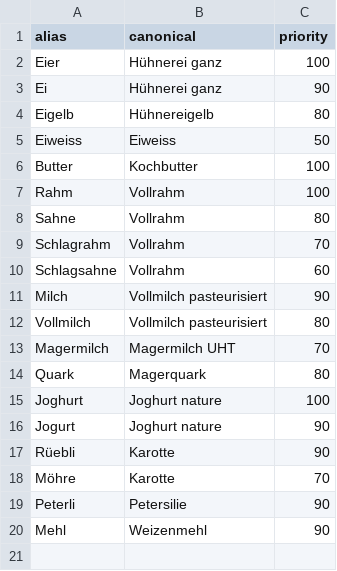
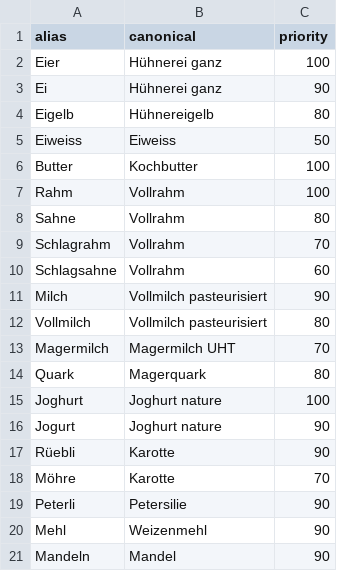
Before and after one commit to bar9/open-farming-hackdays-label-creator, a CSV file: src/ingredient_aliases.csv, drawn as a sheet.

```diff
--- a/src/ingredient_aliases.csv
+++ b/src/ingredient_aliases.csv
@@ -20 +20,2 @@ Peterli,Petersilie,90
 Mehl,Weizenmehl,90
+Mandeln,Mandel,90
```
Also changed, not shown: src/food_db.csv, 27 other files.
